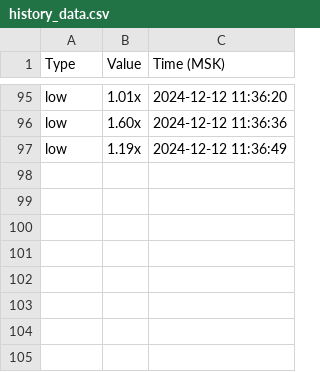
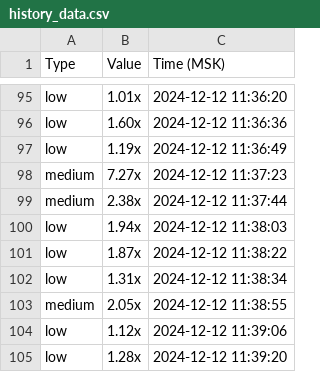
Before and after one commit to Anos000/luck_parcing, a CSV file: history_data.csv, drawn as a sheet; only a part is shown, gaps mark what is left out; the diff names each change by its address in the sheet, - before the commit and + after, or states it on an @@ line.

```diff
--- a/history_data.csv
+++ b/history_data.csv
+row 98: medium | 7.27x | 2024-12-12 11:37:23
+row 99: medium | 2.38x | 2024-12-12 11:37:44
+row 100: low | 1.94x | 2024-12-12 11:38:03
+row 101: low | 1.87x | 2024-12-12 11:38:22
+row 102: low | 1.31x | 2024-12-12 11:38:34
+row 103: medium | 2.05x | 2024-12-12 11:38:55
+row 104: low | 1.12x | 2024-12-12 11:39:06
+row 105: low | 1.28x | 2024-12-12 11:39:20
```
Also changed, not shown: 2 other files.
